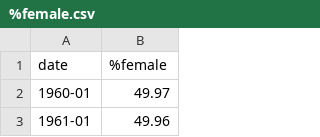
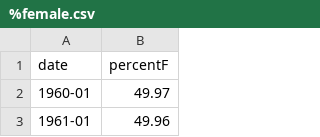
Before and after one commit to Vicky185/milestone2-worldstats, a CSV file: data/gender/%female.csv, drawn as a sheet; only a part is shown.

```diff
--- a/data/gender/%female.csv
+++ b/data/gender/%female.csv
@@ -1,2 +1,2 @@
-date,%female
+date,percentF
 1960-01,49.97
```
Also changed, not shown: data/gender/%male.csv, data/population-total/worldPop.csv, 16 other files.
